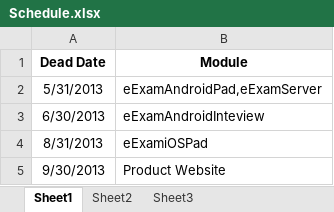
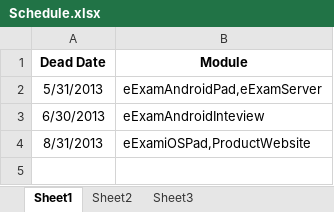
Before and after one commit to Eymir/android-exam-system, an Excel workbook: MSXT/document/Schedule.xlsx, sheet Sheet1, drawn as a sheet; values as stored, in another font and other column widths than the file's, no borders; the diff names each change by its address in the sheet, - before the commit and + after, or states it on an @@ line.

```diff
--- a/MSXT/document/Schedule.xlsx (sheet Sheet1)
+++ b/MSXT/document/Schedule.xlsx (sheet Sheet1)
-B4 (Module): eExamiOSPad
+B4 (Module): eExamiOSPad,ProductWebsite
-row 5: 9/30/2013 | Product Website
```
